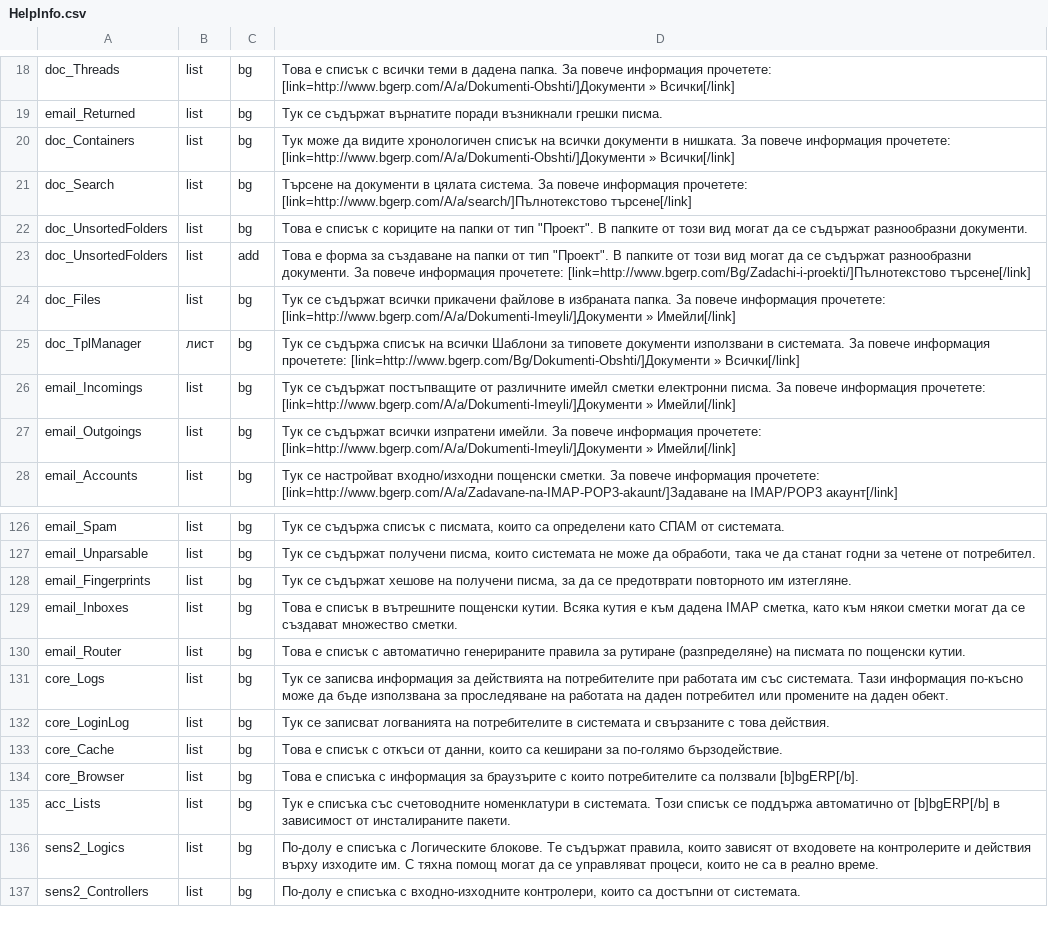
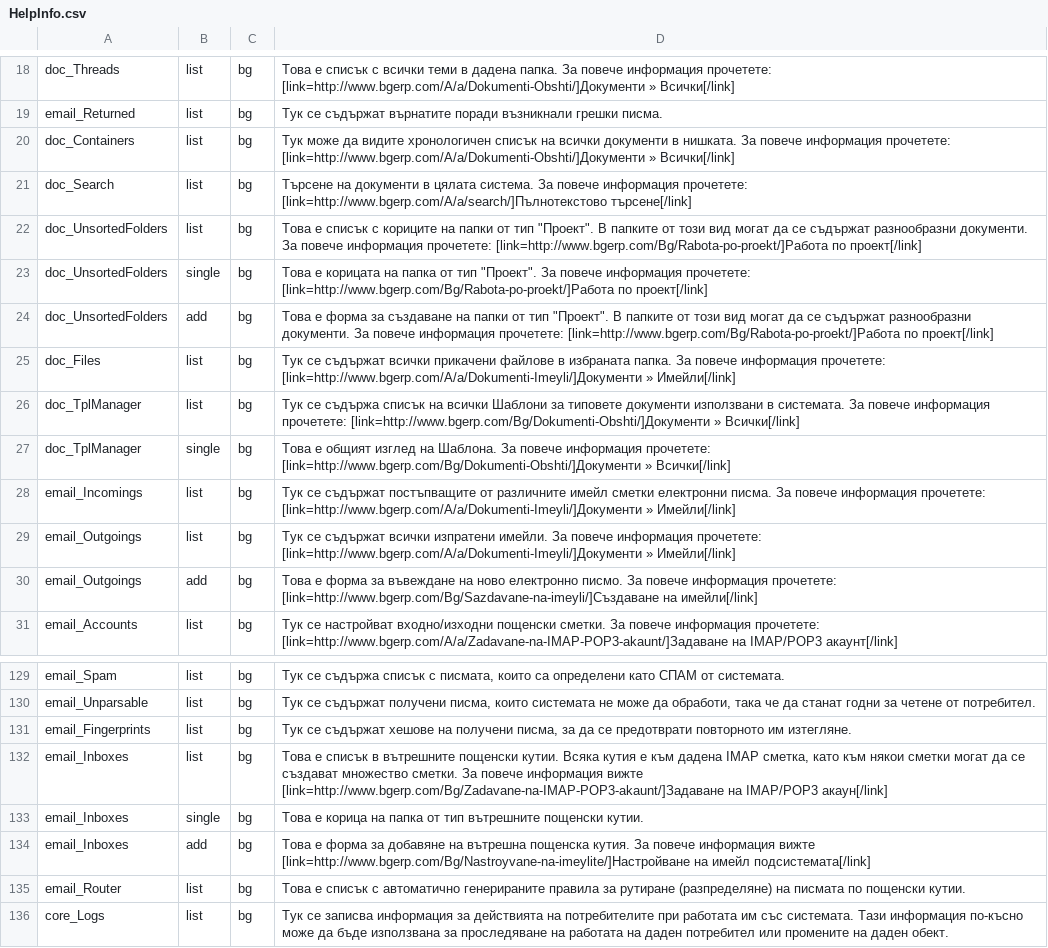
Before and after one commit to bgerp/bgerp, a CSV file: help/data/HelpInfo.csv, drawn as a sheet; only a part is shown, gaps mark what is left out; the shorter side is filled out with more unchanged rows.

Commit message:
Допълване част 2

```diff
--- a/help/data/HelpInfo.csv
+++ b/help/data/HelpInfo.csv
@@ -21,8 +21,11 @@ doc_Containers,list,bg,"Tук може да видите хронологиче
 doc_Search,list,bg,"Търсене на документи в цялата система. За повече информация прочетете: [link=http://www.bgerp.com/A/a/search/]Пълнотекстово търсене[/link]"
-doc_UnsortedFolders,list,bg,"Това е списък с кориците на папки от тип ""Проект"". В папките от този вид могат да се съдържат разнообразни документи."
-doc_UnsortedFolders,list,add,"Това е форма за създаване на папки от тип ""Проект"". В папките от този вид могат да се съдържат разнообразни документи. За повече информация прочетете: [link=http://www.bgerp.com/Bg/Zadachi-i-proekti/]Пълнотекстово търсене[/link]"
+doc_UnsortedFolders,list,bg,"Това е списък с кориците на папки от тип ""Проект"". В папките от този вид могат да се съдържат разнообразни документи. За повече информация прочетете: [link=http://www.bgerp.com/Bg/Rabota-po-proekt/]Работа по проект[/link]"
+doc_UnsortedFolders,single,bg,"Това е корицата на папка от тип ""Проект"". За повече информация прочетете: [link=http://www.bgerp.com/Bg/Rabota-po-proekt/]Работа по проект[/link]"
+doc_UnsortedFolders,add,bg,"Това е форма за създаване на папки от тип ""Проект"". В папките от този вид могат да се съдържат разнообразни документи. За повече информация прочетете: [link=http://www.bgerp.com/Bg/Rabota-po-proekt/]Работа по проект[/link]"
 doc_Files,list,bg,"Тук се съдържат всички прикачени файлове в избраната папка. За повече информация прочетете: [link=http://www.bgerp.com/A/a/Dokumenti-Imeyli/]Документи » Имейли[/link]"
-doc_TplManager,лист,bg,"Тук се съдържа списък на всички Шаблони за типовете документи използвани в системата. За повече информация прочетете: [link=http://www.bgerp.com/Bg/Dokumenti-Obshti/]Документи » Всички[/link]"
+doc_TplManager,list,bg,"Тук се съдържа списък на всички Шаблони за типовете документи използвани в системата. За повече информация прочетете: [link=http://www.bgerp.com/Bg/Dokumenti-Obshti/]Документи » Всички[/link]"
+doc_TplManager,single,bg,"Това е общият изглед на Шаблона. За повече информация прочетете: [link=http://www.bgerp.com/Bg/Dokumenti-Obshti/]Документи » Всички[/link]"
 email_Incomings,list,bg,"Тук се съдържат постъпващите от различните имейл сметки електронни писма. За повече информация прочетете: [link=http://www.bgerp.com/A/a/Dokumenti-Imeyli/]Документи » Имейли[/link]"
 email_Outgoings,list,bg,"Тук се съдържат всички изпратени имейли. За повече информация прочетете: [link=http://www.bgerp.com/A/a/Dokumenti-Imeyli/]Документи » Имейли[/link]"
+email_Outgoings,add,bg,"Това е форма за въвеждане на ново електронно писмо. За повече информация прочетете: [link=http://www.bgerp.com/Bg/Sazdavane-na-imeyli/]Създаване на имейли[/link]"
 email_Accounts,list,bg,"Тук се настройват входно/изходни пощенски сметки. За повече информация прочетете: [link=http://www.bgerp.com/A/a/Zadavane-na-IMAP-POP3-akaunt/]Задаване на IMAP/POP3 акаунт[/link]"
@@ -129,3 +132,5 @@ email_Unparsable,list,bg,"Тук се съдържат получени писм
 email_Fingerprints,list,bg,"Тук се съдържат хешове на получени писма, за да се предотврати повторното им изтегляне."
-email_Inboxes,list,bg,"Това е списък в вътрешните пощенски кутии. Всяка кутия е към дадена IMAP сметка, като към някои сметки могат да се създават множество сметки."
+email_Inboxes,list,bg,"Това е списък в вътрешните пощенски кутии. Всяка кутия е към дадена IMAP сметка, като към някои сметки могат да се създават множество сметки. За повече информация вижте [link=http://www.bgerp.com/Bg/Zadavane-na-IMAP-POP3-akaunt/]Задаване на IMAP/POP3 акаун[/link]"
+email_Inboxes,single,bg,"Това е корица на папка от тип вътрешните пощенски кутии."
+email_Inboxes,add,bg,"Това е форма за добавяне на вътрешна пощенска кутия. За повече информация вижте [link=http://www.bgerp.com/Bg/Nastroyvane-na-imeylite/]Настройване на имейл подсистемата[/link]"
 email_Router,list,bg,Това е списък с автоматично генерираните правила за рутиране (разпределяне) на писмата по пощенски кутии.
```
